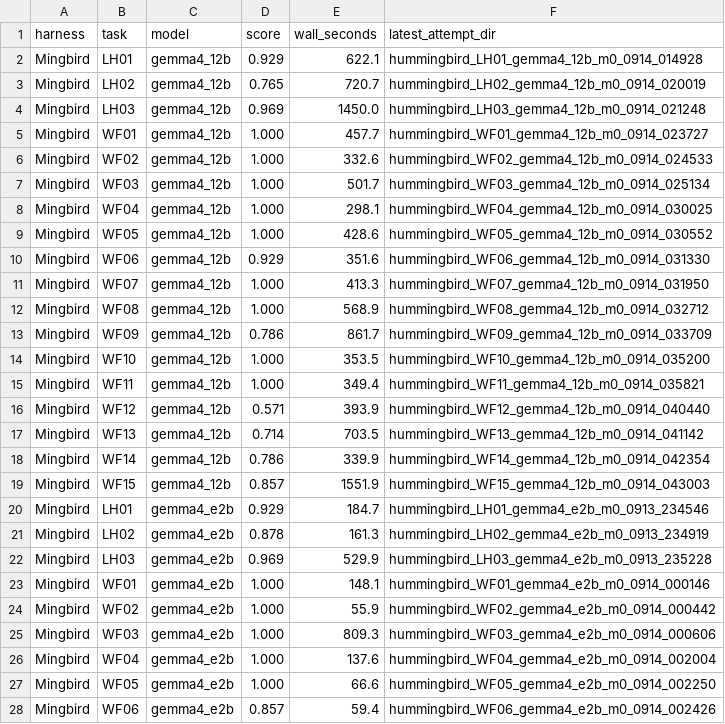
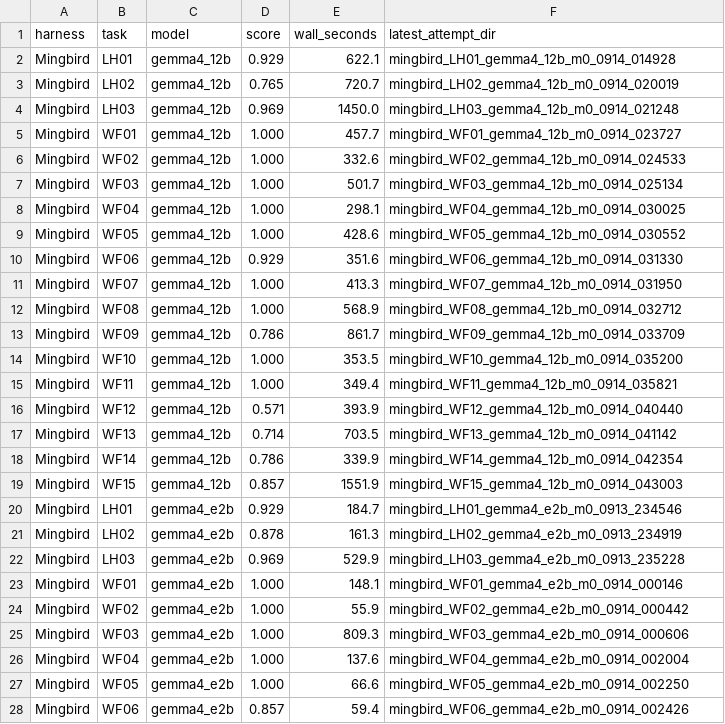
Before and after one commit to Mingbird/Mingbird-agent, a CSV file: benchmarks/lrab_scores.csv, drawn as a sheet; only a part is shown; the diff covers the shown part only.

Commit message:
bench: complete the rebrand — agent key, runner paths, task meta, and CSV run-id prefixes now Mingbird-only
The bench runner still registered the arm under the pre-rename key and the published CSV carried pre-rename run-id prefixes; both surfaced the old brand in public code and data. Renamed the registry key to 'mingbird' (CLI --agent mingbird), moved the bench-isolated config home to ~/.mingbird_bench and results default to ~/dev/mingbird/eval_results, scrubbed the task-notes mention, and rewrote the 72 CSV run-id prefixes (local attempt dirs renamed to match, so provenance pointers stay true). Product env-var compat shims (HUMMINGBIRD_HOME fallback reads) are intentionally untouched.

```diff
--- a/benchmarks/lrab_scores.csv
+++ b/benchmarks/lrab_scores.csv
@@ -1,28 +1,28 @@
 harness,task,model,score,wall_seconds,latest_attempt_dir
-Mingbird,LH01,gemma4_12b,0.929,622.1,hummingbird_LH01_gemma4_12b_m0_0914_014928
-Mingbird,LH02,gemma4_12b,0.765,720.7,hummingbird_LH02_gemma4_12b_m0_0914_020019
-Mingbird,LH03,gemma4_12b,0.969,1450.0,hummingbird_LH03_gemma4_12b_m0_0914_021248
-Mingbird,WF01,gemma4_12b,1.000,457.7,hummingbird_WF01_gemma4_12b_m0_0914_023727
-Mingbird,WF02,gemma4_12b,1.000,332.6,hummingbird_WF02_gemma4_12b_m0_0914_024533
-Mingbird,WF03,gemma4_12b,1.000,501.7,hummingbird_WF03_gemma4_12b_m0_0914_025134
-Mingbird,WF04,gemma4_12b,1.000,298.1,hummingbird_WF04_gemma4_12b_m0_0914_030025
-Mingbird,WF05,gemma4_12b,1.000,428.6,hummingbird_WF05_gemma4_12b_m0_0914_030552
-Mingbird,WF06,gemma4_12b,0.929,351.6,hummingbird_WF06_gemma4_12b_m0_0914_031330
-Mingbird,WF07,gemma4_12b,1.000,413.3,hummingbird_WF07_gemma4_12b_m0_0914_031950
-Mingbird,WF08,gemma4_12b,1.000,568.9,hummingbird_WF08_gemma4_12b_m0_0914_032712
-Mingbird,WF09,gemma4_12b,0.786,861.7,hummingbird_WF09_gemma4_12b_m0_0914_033709
-Mingbird,WF10,gemma4_12b,1.000,353.5,hummingbird_WF10_gemma4_12b_m0_0914_035200
-Mingbird,WF11,gemma4_12b,1.000,349.4,hummingbird_WF11_gemma4_12b_m0_0914_035821
-Mingbird,WF12,gemma4_12b,0.571,393.9,hummingbird_WF12_gemma4_12b_m0_0914_040440
-Mingbird,WF13,gemma4_12b,0.714,703.5,hummingbird_WF13_gemma4_12b_m0_0914_041142
-Mingbird,WF14,gemma4_12b,0.786,339.9,hummingbird_WF14_gemma4_12b_m0_0914_042354
-Mingbird,WF15,gemma4_12b,0.857,1551.9,hummingbird_WF15_gemma4_12b_m0_0914_043003
-Mingbird,LH01,gemma4_e2b,0.929,184.7,hummingbird_LH01_gemma4_e2b_m0_0913_234546
-Mingbird,LH02,gemma4_e2b,0.878,161.3,hummingbird_LH02_gemma4_e2b_m0_0913_234919
-Mingbird,LH03,gemma4_e2b,0.969,529.9,hummingbird_LH03_gemma4_e2b_m0_0913_235228
-Mingbird,WF01,gemma4_e2b,1.000,148.1,hummingbird_WF01_gemma4_e2b_m0_0914_000146
-Mingbird,WF02,gemma4_e2b,1.000,55.9,hummingbird_WF02_gemma4_e2b_m0_0914_000442
-Mingbird,WF03,gemma4_e2b,1.000,809.3,hummingbird_WF03_gemma4_e2b_m0_0914_000606
-Mingbird,WF04,gemma4_e2b,1.000,137.6,hummingbird_WF04_gemma4_e2b_m0_0914_002004
-Mingbird,WF05,gemma4_e2b,1.000,66.6,hummingbird_WF05_gemma4_e2b_m0_0914_002250
-Mingbird,WF06,gemma4_e2b,0.857,59.4,hummingbird_WF06_gemma4_e2b_m0_0914_002426
+Mingbird,LH01,gemma4_12b,0.929,622.1,mingbird_LH01_gemma4_12b_m0_0914_014928
+Mingbird,LH02,gemma4_12b,0.765,720.7,mingbird_LH02_gemma4_12b_m0_0914_020019
+Mingbird,LH03,gemma4_12b,0.969,1450.0,mingbird_LH03_gemma4_12b_m0_0914_021248
+Mingbird,WF01,gemma4_12b,1.000,457.7,mingbird_WF01_gemma4_12b_m0_0914_023727
+Mingbird,WF02,gemma4_12b,1.000,332.6,mingbird_WF02_gemma4_12b_m0_0914_024533
+Mingbird,WF03,gemma4_12b,1.000,501.7,mingbird_WF03_gemma4_12b_m0_0914_025134
+Mingbird,WF04,gemma4_12b,1.000,298.1,mingbird_WF04_gemma4_12b_m0_0914_030025
+Mingbird,WF05,gemma4_12b,1.000,428.6,mingbird_WF05_gemma4_12b_m0_0914_030552
+Mingbird,WF06,gemma4_12b,0.929,351.6,mingbird_WF06_gemma4_12b_m0_0914_031330
+Mingbird,WF07,gemma4_12b,1.000,413.3,mingbird_WF07_gemma4_12b_m0_0914_031950
+Mingbird,WF08,gemma4_12b,1.000,568.9,mingbird_WF08_gemma4_12b_m0_0914_032712
+Mingbird,WF09,gemma4_12b,0.786,861.7,mingbird_WF09_gemma4_12b_m0_0914_033709
+Mingbird,WF10,gemma4_12b,1.000,353.5,mingbird_WF10_gemma4_12b_m0_0914_035200
+Mingbird,WF11,gemma4_12b,1.000,349.4,mingbird_WF11_gemma4_12b_m0_0914_035821
+Mingbird,WF12,gemma4_12b,0.571,393.9,mingbird_WF12_gemma4_12b_m0_0914_040440
+Mingbird,WF13,gemma4_12b,0.714,703.5,mingbird_WF13_gemma4_12b_m0_0914_041142
+Mingbird,WF14,gemma4_12b,0.786,339.9,mingbird_WF14_gemma4_12b_m0_0914_042354
+Mingbird,WF15,gemma4_12b,0.857,1551.9,mingbird_WF15_gemma4_12b_m0_0914_043003
+Mingbird,LH01,gemma4_e2b,0.929,184.7,mingbird_LH01_gemma4_e2b_m0_0913_234546
+Mingbird,LH02,gemma4_e2b,0.878,161.3,mingbird_LH02_gemma4_e2b_m0_0913_234919
+Mingbird,LH03,gemma4_e2b,0.969,529.9,mingbird_LH03_gemma4_e2b_m0_0913_235228
+Mingbird,WF01,gemma4_e2b,1.000,148.1,mingbird_WF01_gemma4_e2b_m0_0914_000146
+Mingbird,WF02,gemma4_e2b,1.000,55.9,mingbird_WF02_gemma4_e2b_m0_0914_000442
+Mingbird,WF03,gemma4_e2b,1.000,809.3,mingbird_WF03_gemma4_e2b_m0_0914_000606
+Mingbird,WF04,gemma4_e2b,1.000,137.6,mingbird_WF04_gemma4_e2b_m0_0914_002004
+Mingbird,WF05,gemma4_e2b,1.000,66.6,mingbird_WF05_gemma4_e2b_m0_0914_002250
+Mingbird,WF06,gemma4_e2b,0.857,59.4,mingbird_WF06_gemma4_e2b_m0_0914_002426
```
Also changed, not shown: 45 edited cells elsewhere in this file, 4 other files.
